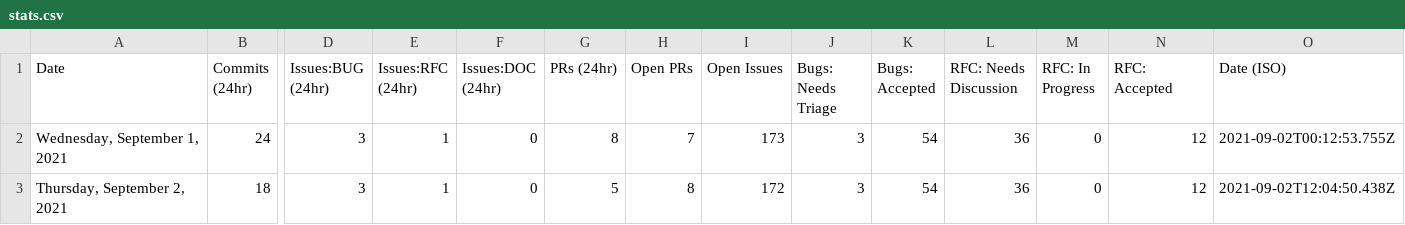
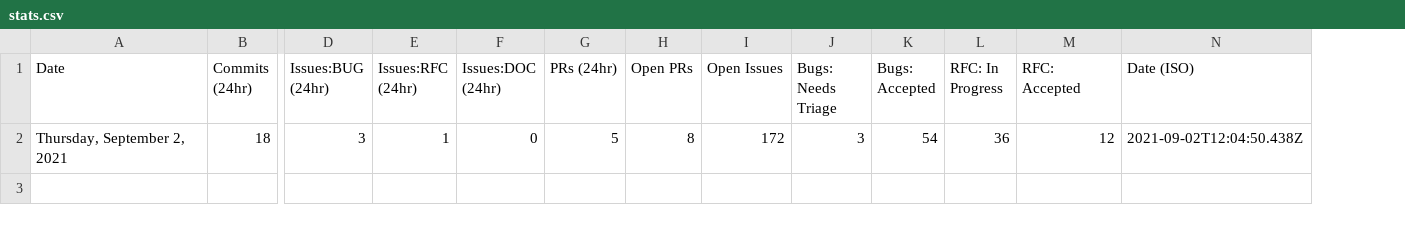
Before and after one commit to carmen16gm/astro, a CSV file: scripts/stats/stats.csv, drawn as a sheet; only a part is shown, gaps mark what is left out; removed rows and columns are numbered as before the commit, all else as after; rows hold the shown columns only; the diff names each change by its address in the sheet, - before the commit and + after, or states it on an @@ line.

Commit message:
fix stat.csv bug

```diff
--- a/scripts/stats/stats.csv
+++ b/scripts/stats/stats.csv
-column L (RFC: Needs Discussion), row 3: 36
-row 2: Wednesday, September 1, 2021 | 24 | 3 | 1 | 0 | 8 | 7 | 173 | 3 | 54 | 36 | 0 | 12 | 2021-09-02T00:12:53.755Z
-L2 (RFC: In Progress): 0
+L2 (RFC: In Progress): 36
```
Also changed, not shown: 1 other file.
